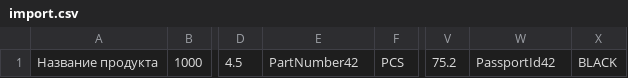
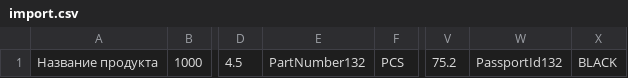
Before and after one commit to Karabas890/IS-Lab-1, a CSV file: src/import.csv, drawn as a sheet; only a part is shown, gaps mark what is left out; the diff names each change by its address in the sheet, - before the commit and + after, or states it on an @@ line.

```diff
--- a/src/import.csv
+++ b/src/import.csv
-E1: PartNumber42
+E1: PartNumber132
-W1: PassportId42
+W1: PassportId132
```
Also changed, not shown: 7 other files.
